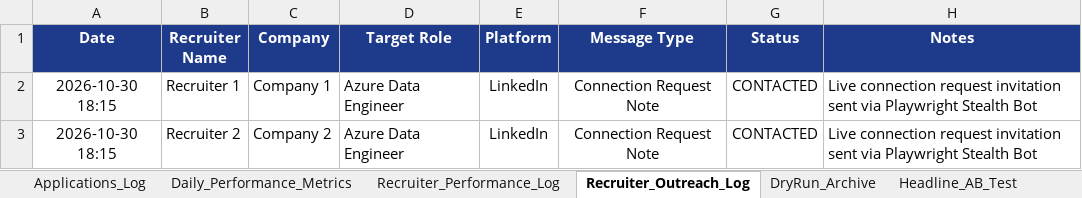
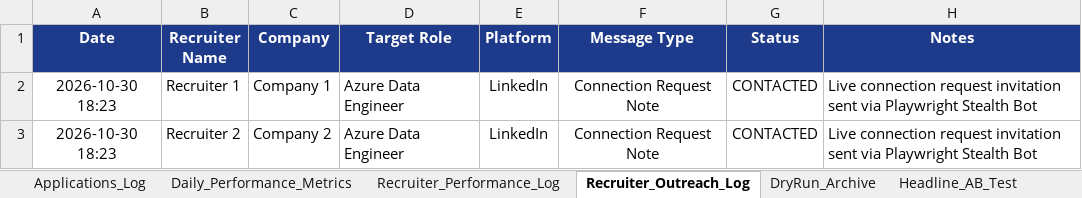
Before and after one commit to lavkushry/NaukariPro, an Excel workbook: Naukri_Live_Application_Tracker.xlsx, sheet Recruiter_Outreach_Log, drawn as a sheet; values as stored, in another font and other column widths than the file's, no borders; the diff names each change by its address in the sheet, - before the commit and + after, or states it on an @@ line.

```diff
--- a/Naukri_Live_Application_Tracker.xlsx (sheet Recruiter_Outreach_Log)
+++ b/Naukri_Live_Application_Tracker.xlsx (sheet Recruiter_Outreach_Log)
-A2:A3 (Date): 2026-10-30 18:15
+A2:A3 (Date): 2026-10-30 18:23
```
Also changed, not shown: sheet LinkedIn_Applications_Log, 2 other files.
